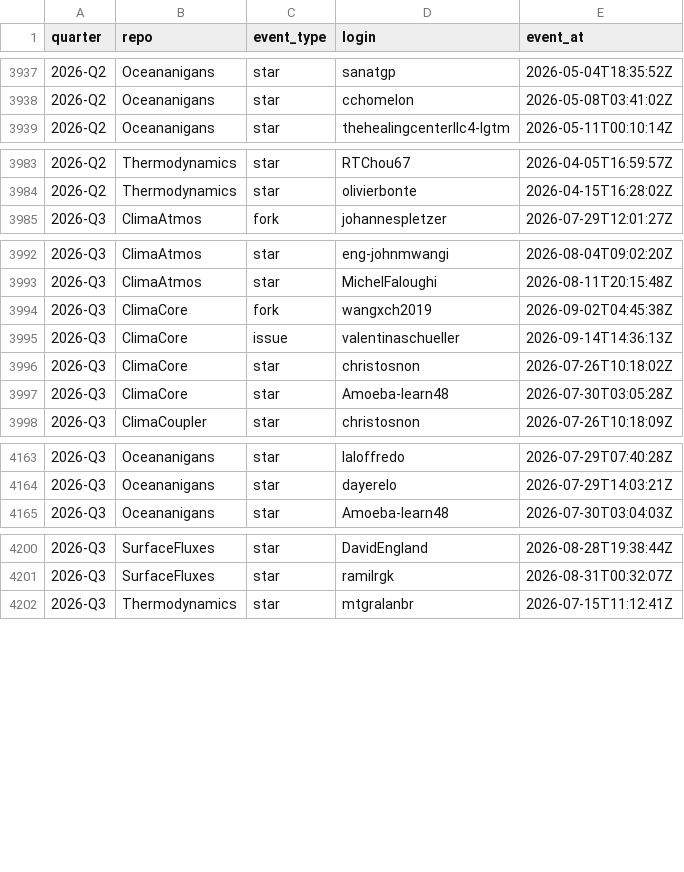
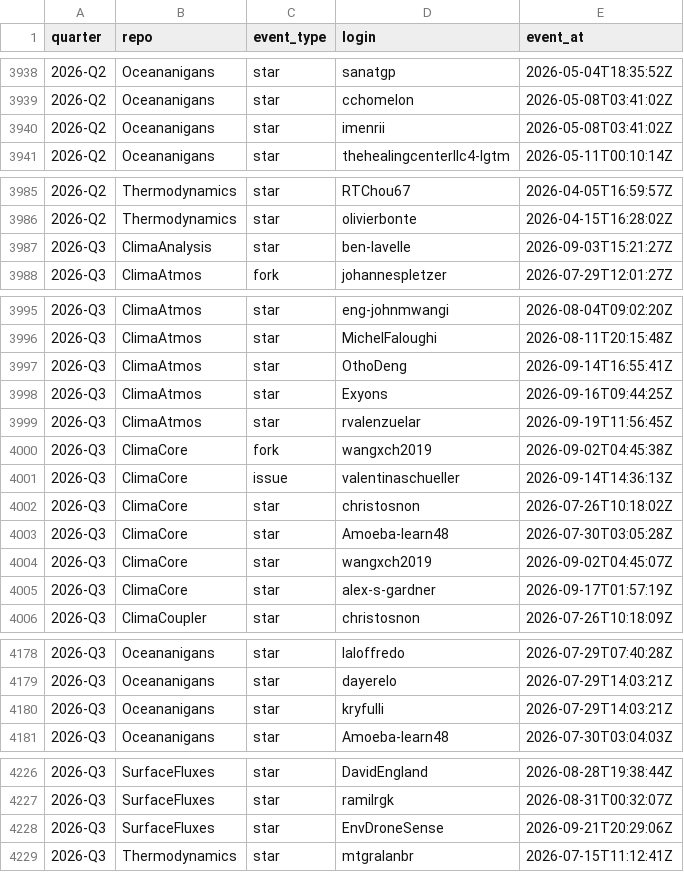
Before and after one commit to petebachant/clima-perf, a CSV file: results/github-engagement.csv, drawn as a sheet; only a part is shown, gaps mark what is left out; the diff covers the shown part only; the diff names each change by its address in the sheet, - before the commit and + after, or states it on an @@ line.

```diff
--- a/results/github-engagement.csv
+++ b/results/github-engagement.csv
+row 3940: 2026-Q2 | Oceananigans | star | imenrii | 2026-05-08T03:41:02Z
+row 3987: 2026-Q3 | ClimaAnalysis | star | ben-lavelle | 2026-09-03T15:21:27Z
+row 3997: 2026-Q3 | ClimaAtmos | star | OthoDeng | 2026-09-14T16:55:41Z
+row 3998: 2026-Q3 | ClimaAtmos | star | Exyons | 2026-09-16T09:44:25Z
+row 3999: 2026-Q3 | ClimaAtmos | star | rvalenzuelar | 2026-09-19T11:56:45Z
+row 4004: 2026-Q3 | ClimaCore | star | wangxch2019 | 2026-09-02T04:45:07Z
+row 4005: 2026-Q3 | ClimaCore | star | alex-s-gardner | 2026-09-17T01:57:19Z
+row 4180: 2026-Q3 | Oceananigans | star | kryfulli | 2026-07-29T14:03:21Z
+row 4228: 2026-Q3 | SurfaceFluxes | star | EnvDroneSense | 2026-09-21T20:29:06Z
```
Also changed, not shown: 18 added rows and 2 edited cells elsewhere in this file, results/dev-throughput.csv, results/external-citations.csv, 25 other files.
